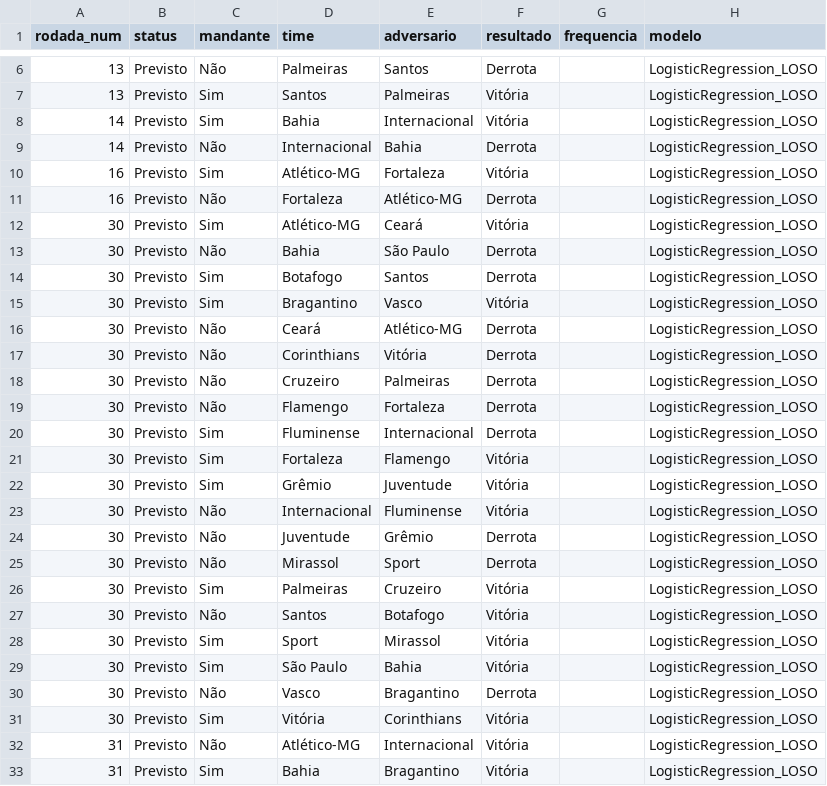
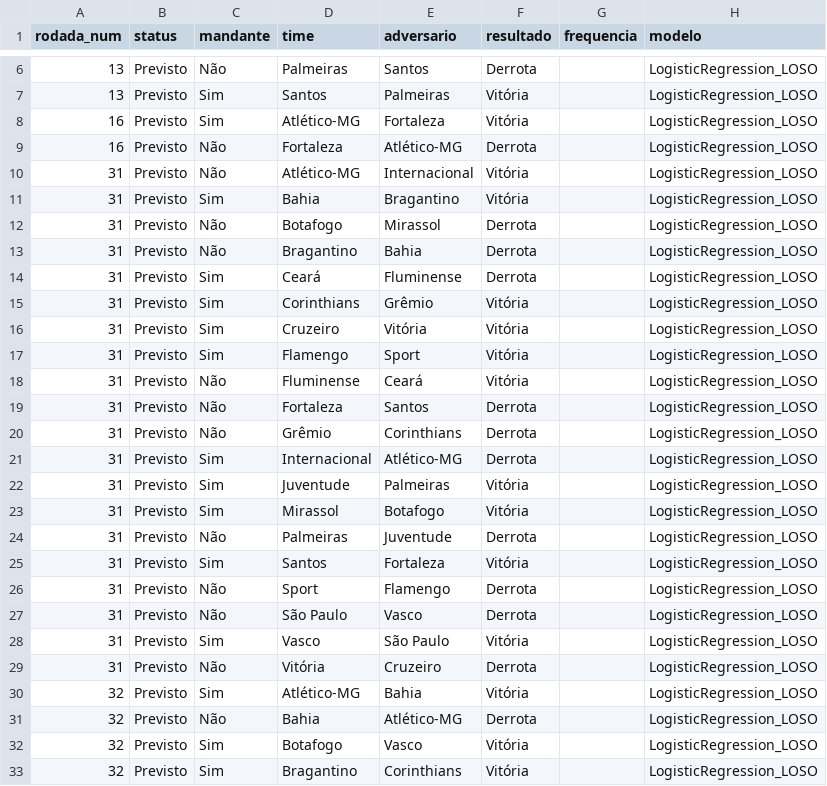
Before and after one commit to betoschneider/brasileirao, a CSV file: app/partidas-modelos.csv, drawn as a sheet; only a part is shown, gaps mark what is left out; the shorter side is filled out with more unchanged rows; the diff covers the shown part only.

```diff
--- a/app/partidas-modelos.csv
+++ b/app/partidas-modelos.csv
@@ -7,26 +7,4 @@ rodada_num,status,mandante,time,adversario,resultado,frequencia,modelo
 13,Previsto,Sim,Santos,Palmeiras,Vitória,,LogisticRegression_LOSO
-14,Previsto,Sim,Bahia,Internacional,Vitória,,LogisticRegression_LOSO
-14,Previsto,Não,Internacional,Bahia,Derrota,,LogisticRegression_LOSO
 16,Previsto,Sim,Atlético-MG,Fortaleza,Vitória,,LogisticRegression_LOSO
 16,Previsto,Não,Fortaleza,Atlético-MG,Derrota,,LogisticRegression_LOSO
-30,Previsto,Sim,Atlético-MG,Ceará,Vitória,,LogisticRegression_LOSO
-30,Previsto,Não,Bahia,São Paulo,Derrota,,LogisticRegression_LOSO
-30,Previsto,Sim,Botafogo,Santos,Derrota,,LogisticRegression_LOSO
-30,Previsto,Sim,Bragantino,Vasco,Vitória,,LogisticRegression_LOSO
-30,Previsto,Não,Ceará,Atlético-MG,Derrota,,LogisticRegression_LOSO
-30,Previsto,Não,Corinthians,Vitória,Derrota,,LogisticRegression_LOSO
-30,Previsto,Não,Cruzeiro,Palmeiras,Derrota,,LogisticRegression_LOSO
-30,Previsto,Não,Flamengo,Fortaleza,Derrota,,LogisticRegression_LOSO
-30,Previsto,Sim,Fluminense,Internacional,Derrota,,LogisticRegression_LOSO
-30,Previsto,Sim,Fortaleza,Flamengo,Vitória,,LogisticRegression_LOSO
-30,Previsto,Sim,Grêmio,Juventude,Vitória,,LogisticRegression_LOSO
-30,Previsto,Não,Internacional,Fluminense,Vitória,,LogisticRegression_LOSO
-30,Previsto,Não,Juventude,Grêmio,Derrota,,LogisticRegression_LOSO
-30,Previsto,Não,Mirassol,Sport,Derrota,,LogisticRegression_LOSO
-30,Previsto,Sim,Palmeiras,Cruzeiro,Vitória,,LogisticRegression_LOSO
-30,Previsto,Não,Santos,Botafogo,Vitória,,LogisticRegression_LOSO
-30,Previsto,Sim,Sport,Mirassol,Vitória,,LogisticRegression_LOSO
-30,Previsto,Sim,São Paulo,Bahia,Vitória,,LogisticRegression_LOSO
-30,Previsto,Não,Vasco,Bragantino,Derrota,,LogisticRegression_LOSO
-30,Previsto,Sim,Vitória,Corinthians,Vitória,,LogisticRegression_LOSO
 31,Previsto,Não,Atlético-MG,Internacional,Vitória,,LogisticRegression_LOSO
```
Also changed, not shown: 2 edited cells elsewhere in this file, app/tabela-evolucao-modelos.csv, app/times-stats.csv, 2 other files.
